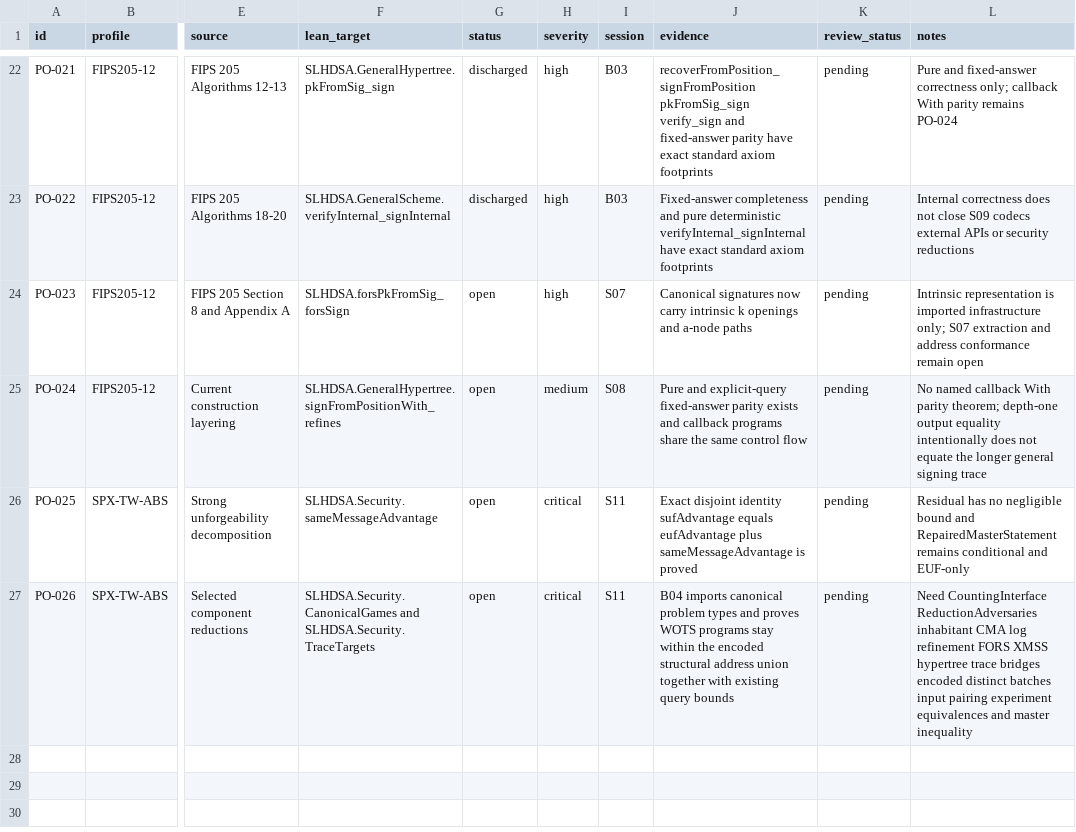
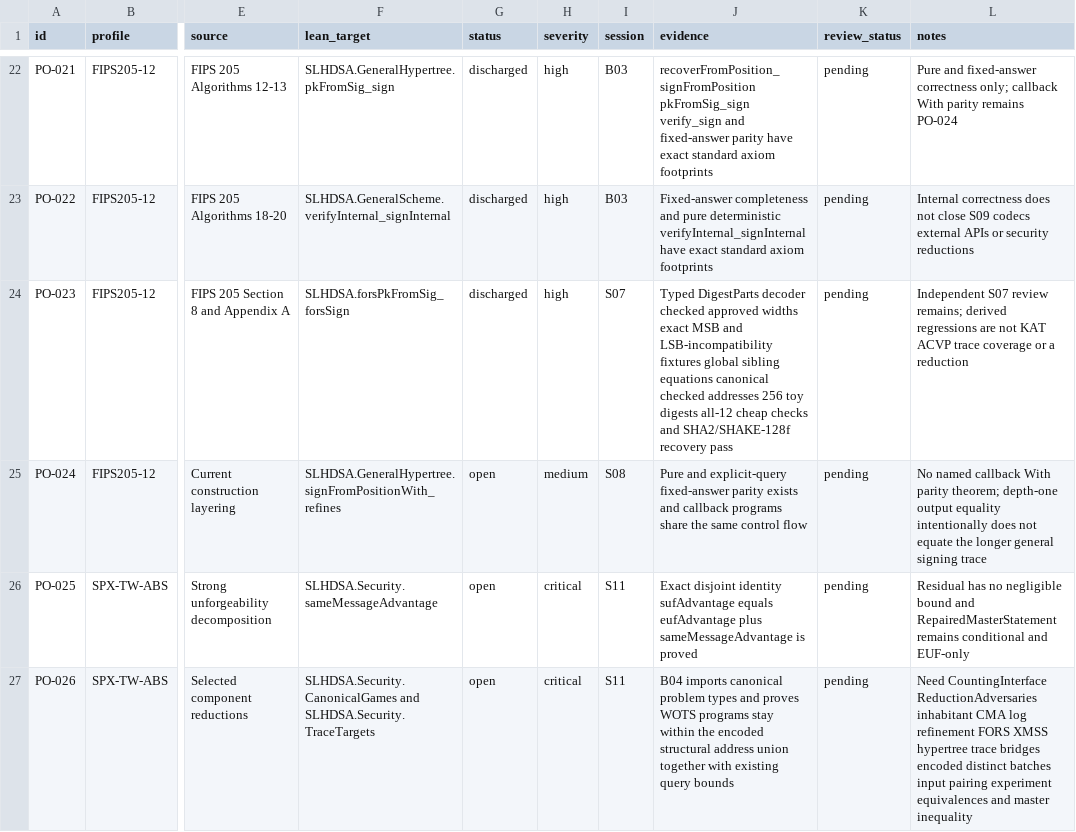
Before and after one commit to Verified-zkEVM/VCVio, a CSV file: docs/slhdsa/matrices/proof-obligations.csv, drawn as a sheet; only a part is shown, gaps mark what is left out; the diff names each change by its address in the sheet, - before the commit and + after, or states it on an @@ line.

```diff
--- a/docs/slhdsa/matrices/proof-obligations.csv
+++ b/docs/slhdsa/matrices/proof-obligations.csv
-G24 (status): open
+G24 (status): discharged
-J24 (evidence): Canonical signatures now carry intrinsic k openings and a-node paths
+J24 (evidence): Typed DigestParts decoder checked approved widths exact MSB and LSB-incompatibility fixtures global sibling equations canonical checked addresses 256 toy digests all-12 cheap checks and SHA2/SHAKE-128f recovery pass
-L24 (notes): Intrinsic representation is imported infrastructure only; S07 extraction and address conformance remain open
+L24 (notes): Independent S07 review remains; derived regressions are not KAT ACVP trace coverage or a reduction
```
Also changed, not shown: docs/slhdsa/matrices/coverage.csv, 15 other files.
